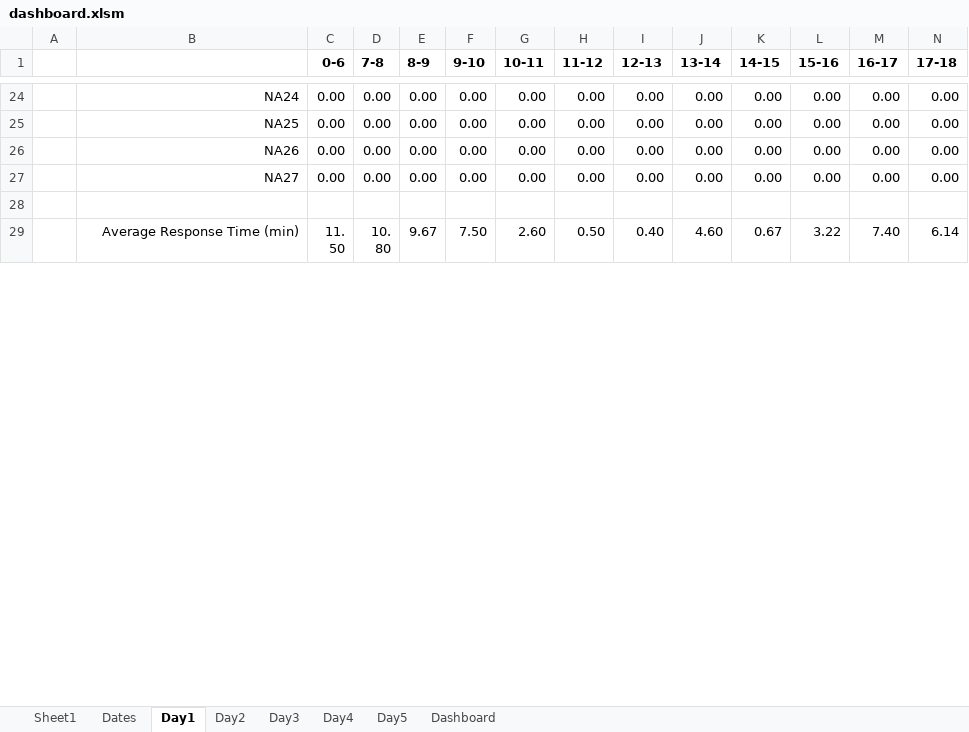
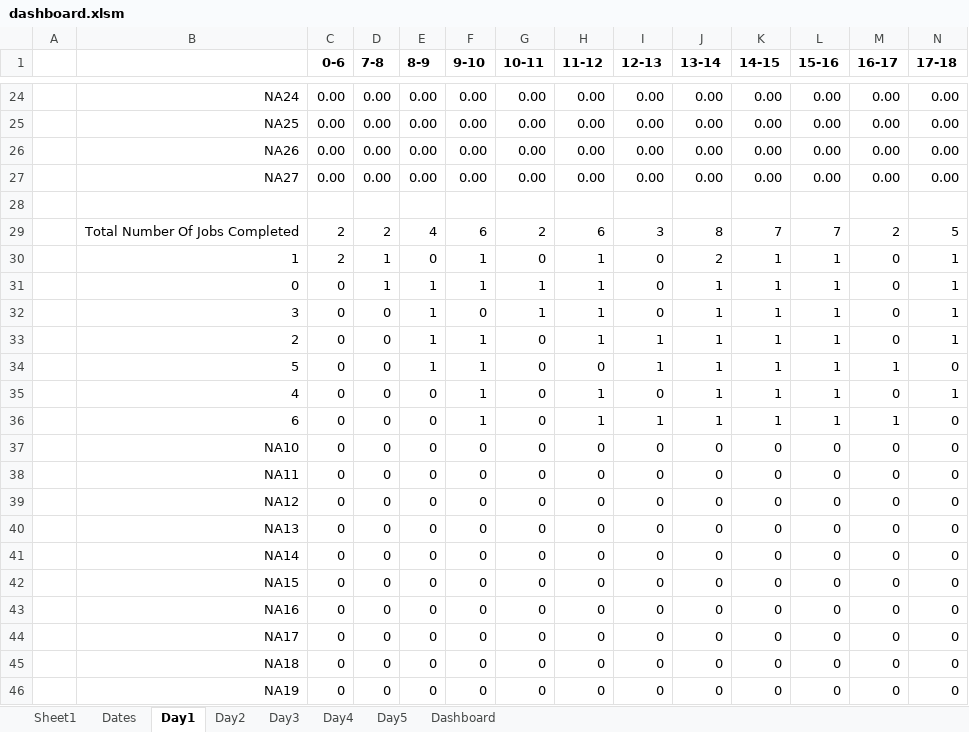
Before and after one commit to vkondrav/Porter-Simulation, an Excel workbook: Simulation Prototype/dashboard.xlsm, sheet Day1, drawn as a sheet; only a part is shown, gaps mark what is left out; the shorter side is filled out with more unchanged rows; values as stored, in another font and other column widths than the file's, no borders; rows hold the shown columns only; the diff covers the shown part only; the diff names each change by its address in the sheet, - before the commit and + after, or states it on an @@ line.

Commit message:
dashboard update

```diff
--- a/Simulation Prototype/dashboard.xlsm (sheet Day1)
+++ b/Simulation Prototype/dashboard.xlsm (sheet Day1)
+row 29:  | Total Number Of Jobs Completed | 2 | 2 | 4 | 6 | 2 | 6 | 3 | 8 | 7 | 7 | 2 | 5
+row 30:  | 1 | 2 | 1 | 0 | 1 | 0 | 1 | 0 | 2 | 1 | 1 | 0 | 1
+row 31:  | 0 | 0 | 1 | 1 | 1 | 1 | 1 | 0 | 1 | 1 | 1 | 0 | 1
+row 32:  | 3 | 0 | 0 | 1 | 0 | 1 | 1 | 0 | 1 | 1 | 1 | 0 | 1
+row 33:  | 2 | 0 | 0 | 1 | 1 | 0 | 1 | 1 | 1 | 1 | 1 | 0 | 1
+row 34:  | 5 | 0 | 0 | 1 | 1 | 0 | 0 | 1 | 1 | 1 | 1 | 1 | 0
+row 35:  | 4 | 0 | 0 | 0 | 1 | 0 | 1 | 0 | 1 | 1 | 1 | 0 | 1
+row 36:  | 6 | 0 | 0 | 0 | 1 | 0 | 1 | 1 | 1 | 1 | 1 | 1 | 0
+row 37:  | NA10 | 0 | 0 | 0 | 0 | 0 | 0 | 0 | 0 | 0 | 0 | 0 | 0
+row 38:  | NA11 | 0 | 0 | 0 | 0 | 0 | 0 | 0 | 0 | 0 | 0 | 0 | 0
+row 39:  | NA12 | 0 | 0 | 0 | 0 | 0 | 0 | 0 | 0 | 0 | 0 | 0 | 0
+row 40:  | NA13 | 0 | 0 | 0 | 0 | 0 | 0 | 0 | 0 | 0 | 0 | 0 | 0
+row 41:  | NA14 | 0 | 0 | 0 | 0 | 0 | 0 | 0 | 0 | 0 | 0 | 0 | 0
+row 42:  | NA15 | 0 | 0 | 0 | 0 | 0 | 0 | 0 | 0 | 0 | 0 | 0 | 0
+row 43:  | NA16 | 0 | 0 | 0 | 0 | 0 | 0 | 0 | 0 | 0 | 0 | 0 | 0
+row 44:  | NA17 | 0 | 0 | 0 | 0 | 0 | 0 | 0 | 0 | 0 | 0 | 0 | 0
+row 45:  | NA18 | 0 | 0 | 0 | 0 | 0 | 0 | 0 | 0 | 0 | 0 | 0 | 0
+row 46:  | NA19 | 0 | 0 | 0 | 0 | 0 | 0 | 0 | 0 | 0 | 0 | 0 | 0
```
Also changed, not shown: 10 added rows and 1 removed row elsewhere in this sheet, formulas that keep their value, charts or pictures, 5 other files.
